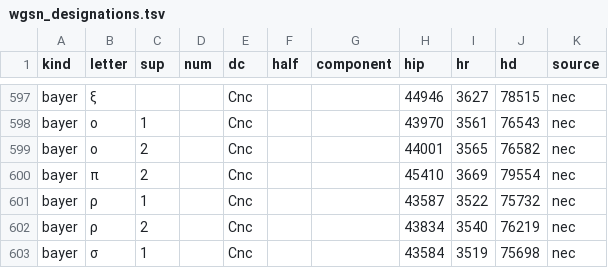
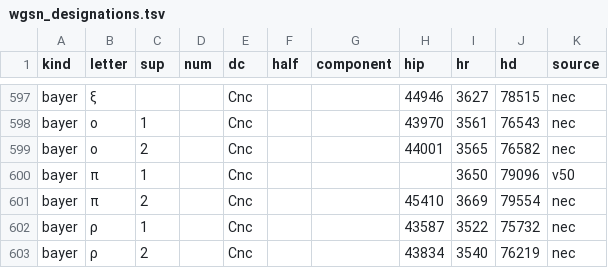
Before and after one commit to alexmensch/stellata, a TSV file: data/iau-wgsn/wgsn_designations.tsv, drawn as a sheet; only a part is shown, gaps mark what is left out; the shorter side is filled out with more unchanged rows; the diff names each change by its address in the sheet, - before the commit and + after, or states it on an @@ line.

```diff
--- a/data/iau-wgsn/wgsn_designations.tsv
+++ b/data/iau-wgsn/wgsn_designations.tsv
+row 600: bayer | π | 1 |  | Cnc |  |  |  | 3650 | 79096 | v50
```
Also changed, not shown: data/lineage/reason-codes.tsv, scripts/catalog/naming/naming-parity.tsv, 40 other files.
